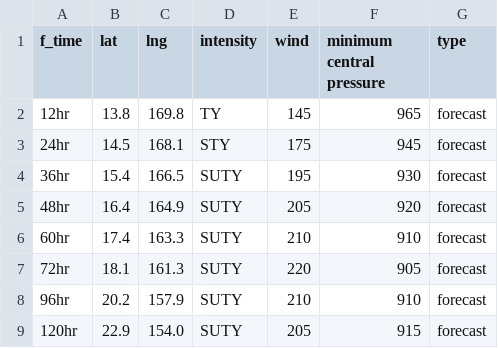
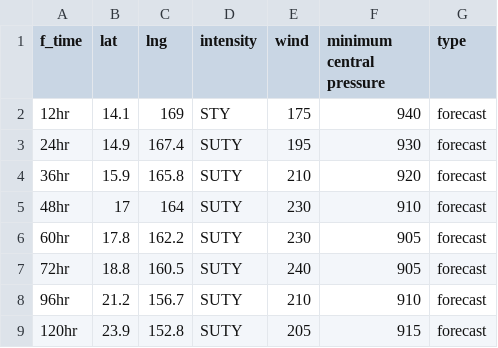
Before and after one commit to zax41006-bot/GHMWS-TC-GIS, a CSV file: forecast_track_B.csv, drawn as a sheet.

```diff
--- a/forecast_track_B.csv
+++ b/forecast_track_B.csv
@@ -1,9 +1,9 @@
 f_time,lat,lng,intensity,wind,minimum central pressure,type
-12hr,13.8,169.8,TY,145,965,forecast
-24hr,14.5,168.1,STY,175,945,forecast
-36hr,15.4,166.5,SUTY,195,930,forecast
-48hr,16.4,164.9,SUTY,205,920,forecast
-60hr,17.4,163.3,SUTY,210,910,forecast
-72hr,18.1,161.3,SUTY,220,905,forecast
-96hr,20.2,157.9,SUTY,210,910,forecast
-120hr,22.9,154.0,SUTY,205,915,forecast
+12hr,14.1,169,STY,175,940,forecast
+24hr,14.9,167.4,SUTY,195,930,forecast
+36hr,15.9,165.8,SUTY,210,920,forecast
+48hr,17,164,SUTY,230,910,forecast
+60hr,17.8,162.2,SUTY,230,905,forecast
+72hr,18.8,160.5,SUTY,240,905,forecast
+96hr,21.2,156.7,SUTY,210,910,forecast
+120hr,23.9,152.8,SUTY,205,915,forecast
```
Also changed, not shown: past_track_B.csv.
